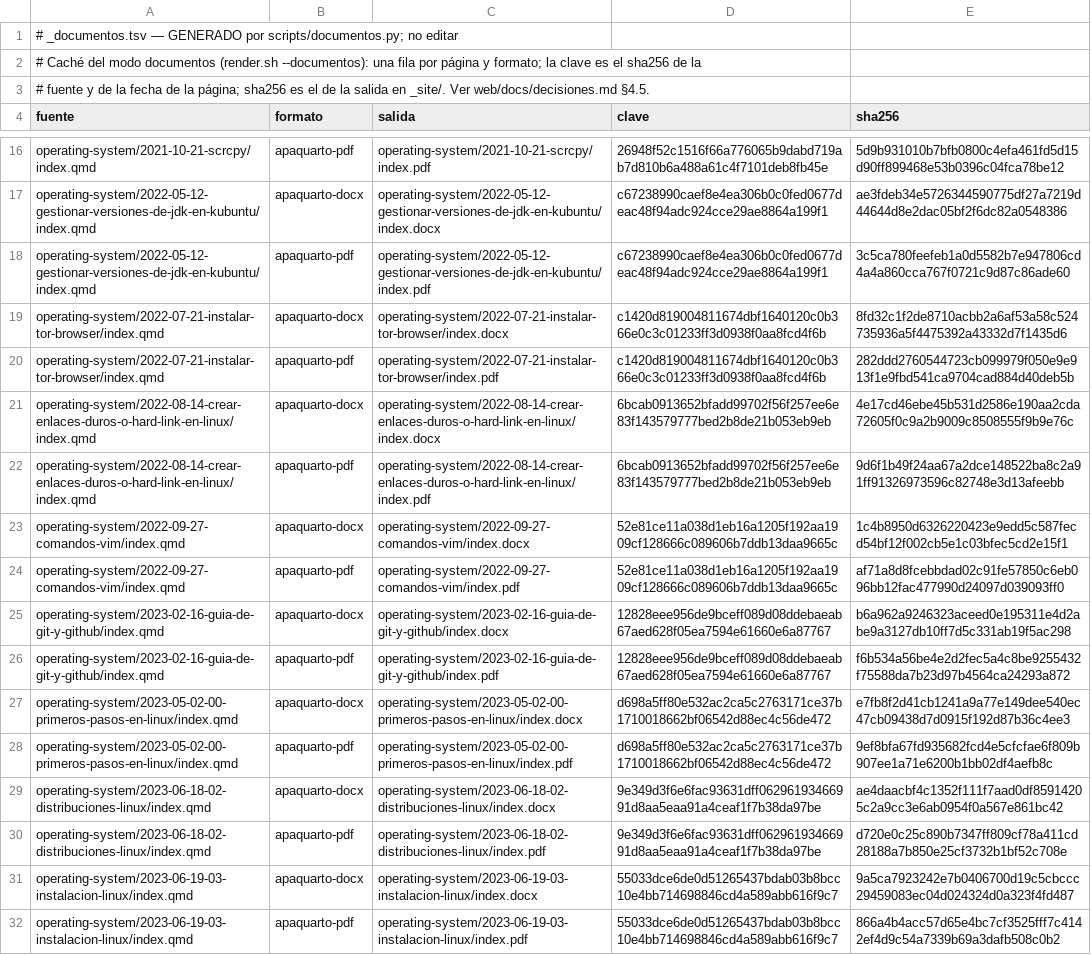
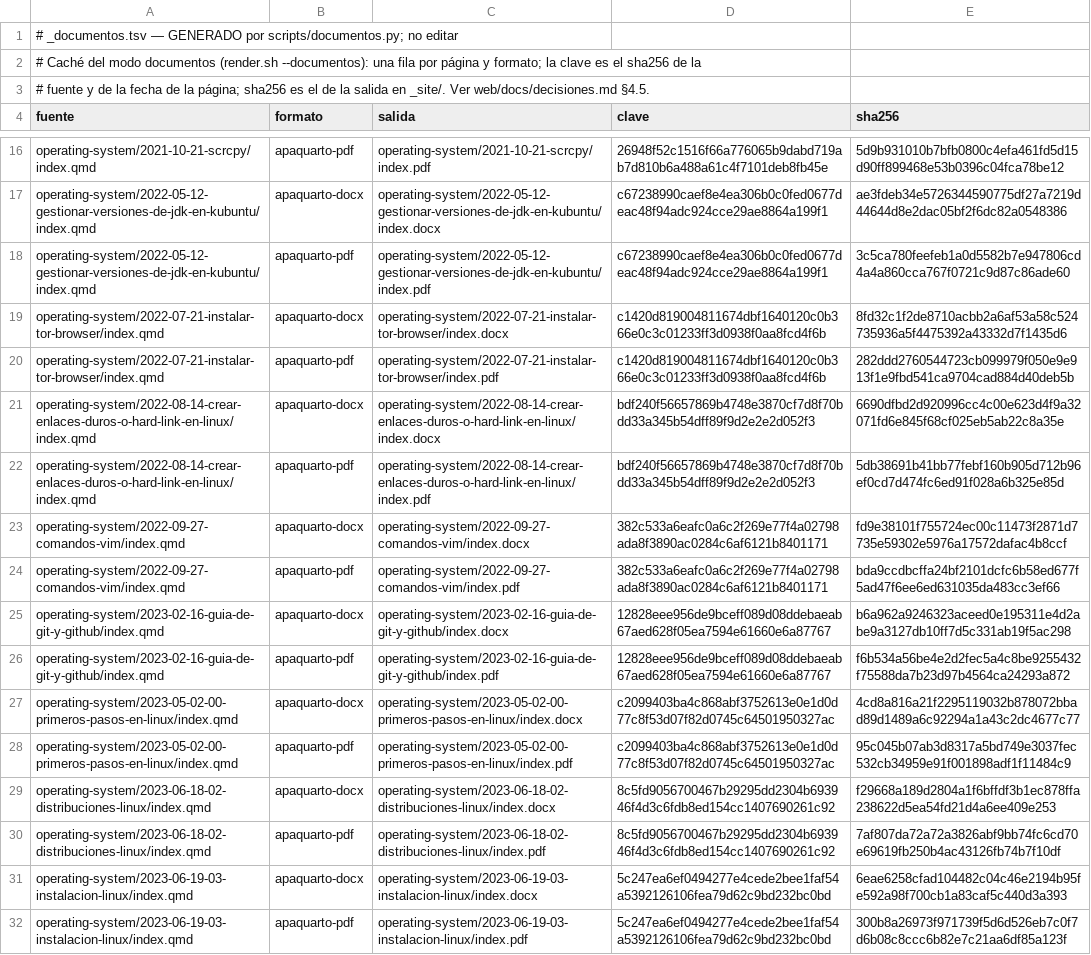
Before and after one commit to achalmed/chaska, a TSV file: _documentos.tsv, drawn as a sheet; only a part is shown, gaps mark what is left out; the diff covers the shown part only; the diff names each change by its address in the sheet, - before the commit and + after, or states it on an @@ line.

```diff
--- a/_documentos.tsv
+++ b/_documentos.tsv
-D21:D22 (clave): 6bcab0913652bfadd99702f56f257ee6e83f143579777bed2b8de21b053eb9eb
+D21:D22 (clave): bdf240f56657869b4748e3870cf7d8f70bdd33a345b54dff89f9d2e2e2d052f3
-E21 (sha256): 4e17cd46ebe45b531d2586e190aa2cda72605f0c9a2b9009c8508555f9b9e76c
+E21 (sha256): 6690dfbd2d920996cc4c00e623d4f9a32071fd6e845f68cf025eb5ab22c8a35e
-E22 (sha256): 9d6f1b49f24aa67a2dce148522ba8c2a91ff91326973596c82748e3d13afeebb
+E22 (sha256): 5db38691b41bb77febf160b905d712b96ef0cd7d474fc6ed91f028a6b325e85d
-D23:D24 (clave): 52e81ce11a038d1eb16a1205f192aa1909cf128666c089606b7ddb13daa9665c
+D23:D24 (clave): 382c533a6eafc0a6c2f269e77f4a02798ada8f3890ac0284c6af6121b8401171
-E23 (sha256): 1c4b8950d6326220423e9edd5c587fecd54bf12f002cb5e1c03bfec5cd2e15f1
+E23 (sha256): fd9e38101f755724ec00c11473f2871d7735e59302e5976a17572dafac4b8ccf
-E24 (sha256): af71a8d8fcebbdad02c91fe57850c6eb096bb12fac477990d24097d039093ff0
+E24 (sha256): bda9ccdbcffa24bf2101dcfc6b58ed677f5ad47f6ee6ed631035da483cc3ef66
-D27:D28 (clave): d698a5ff80e532ac2ca5c2763171ce37b1710018662bf06542d88ec4c56de472
+D27:D28 (clave): c2099403ba4c868abf3752613e0e1d0d77c8f53d07f82d0745c64501950327ac
-E27 (sha256): e7fb8f2d41cb1241a9a77e149dee540ec47cb09438d7d0915f192d87b36c4ee3
+E27 (sha256): 4cd8a816a21f2295119032b878072bbad89d1489a6c92294a1a43c2dc4677c77
-E28 (sha256): 9ef8bfa67fd935682fcd4e5cfcfae6f809b907ee1a71e6200b1bb02df4aefb8c
+E28 (sha256): 95c045b07ab3d8317a5bd749e3037fec532cb34959e91f001898adf1f11484c9
-D29:D30 (clave): 9e349d3f6e6fac93631dff06296193466991d8aa5eaa91a4ceaf1f7b38da97be
+D29:D30 (clave): 8c5fd9056700467b29295dd2304b693946f4d3c6fdb8ed154cc1407690261c92
-E29 (sha256): ae4daacbf4c1352f111f7aad0df85914205c2a9cc3e6ab0954f0a567e861bc42
+E29 (sha256): f29668a189d2804a1f6bffdf3b1ec878ffa238622d5ea54fd21d4a6ee409e253
-E30 (sha256): d720e0c25c890b7347ff809cf78a411cd28188a7b850e25cf3732b1bf52c708e
+E30 (sha256): 7af807da72a72a3826abf9bb74fc6cd70e69619fb250b4ac43126fb74b7f10df
-D31:D32 (clave): 55033dce6de0d51265437bdab03b8bcc10e4bb714698846cd4a589abb616f9c7
+D31:D32 (clave): 5c247ea6ef0494277e4cede2bee1faf54a5392126106fea79d62c9bd232bc0bd
-E31 (sha256): 9a5ca7923242e7b0406700d19c5cbccc29459083ec04d024324d0a323f4fd487
+E31 (sha256): 6eae6258cfad104482c04c46e2194b95fe592a98f700cb1a83caf5c440d3a393
-E32 (sha256): 866a4b4acc57d65e4bc7cf3525fff7c4142ef4d9c54a7339b69a3dafb508c0b2
+E32 (sha256): 300b8a26973f971739f5d6d526eb7c0f7d6b08c8ccc6b82e7c21aa6df85a123f
```
Also changed, not shown: 20 edited cells elsewhere in this file, 54 other files.
